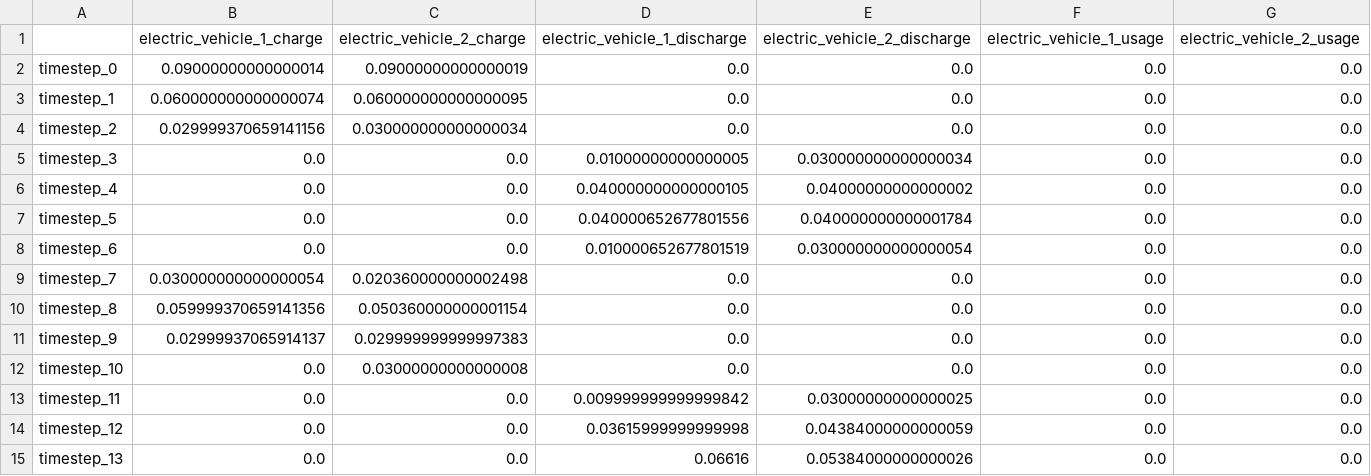
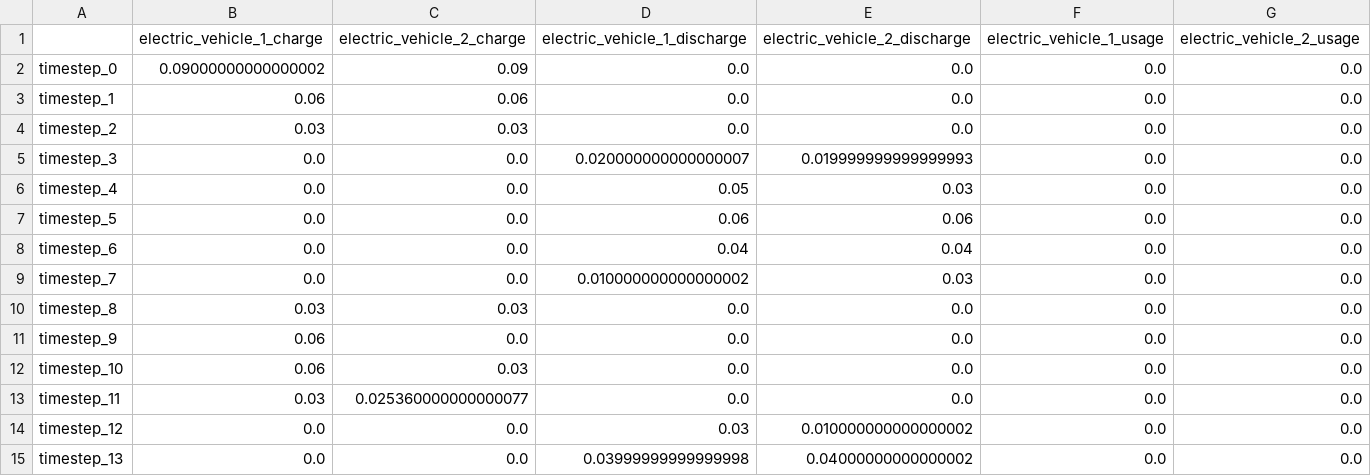
Before and after one commit to assume-framework/assume, a CSV file: ev_charging_power.csv, drawn as a sheet; only a part is shown; the diff covers the shown part only.

```diff
--- a/ev_charging_power.csv
+++ b/ev_charging_power.csv
@@ -1,15 +1,15 @@
 ,electric_vehicle_1_charge,electric_vehicle_2_charge,electric_vehicle_1_discharge,electric_vehicle_2_discharge,electric_vehicle_1_usage,electric_vehicle_2_usage
-timestep_0,0.09000000000000014,0.09000000000000019,0.0,0.0,0.0,0.0
-timestep_1,0.060000000000000074,0.060000000000000095,0.0,0.0,0.0,0.0
-timestep_2,0.029999370659141156,0.030000000000000034,0.0,0.0,0.0,0.0
-timestep_3,0.0,0.0,0.01000000000000005,0.030000000000000034,0.0,0.0
-timestep_4,0.0,0.0,0.040000000000000105,0.04000000000000002,0.0,0.0
-timestep_5,0.0,0.0,0.040000652677801556,0.040000000000001784,0.0,0.0
-timestep_6,0.0,0.0,0.010000652677801519,0.030000000000000054,0.0,0.0
-timestep_7,0.030000000000000054,0.020360000000002498,0.0,0.0,0.0,0.0
-timestep_8,0.059999370659141356,0.050360000000001154,0.0,0.0,0.0,0.0
-timestep_9,0.02999937065914137,0.029999999999997383,0.0,0.0,0.0,0.0
-timestep_10,0.0,0.03000000000000008,0.0,0.0,0.0,0.0
-timestep_11,0.0,0.0,0.009999999999999842,0.03000000000000025,0.0,0.0
-timestep_12,0.0,0.0,0.03615999999999998,0.04384000000000059,0.0,0.0
-timestep_13,0.0,0.0,0.06616,0.05384000000000026,0.0,0.0
+timestep_0,0.09000000000000002,0.09,0.0,0.0,0.0,0.0
+timestep_1,0.06,0.06,0.0,0.0,0.0,0.0
+timestep_2,0.03,0.03,0.0,0.0,0.0,0.0
+timestep_3,0.0,0.0,0.020000000000000007,0.019999999999999993,0.0,0.0
+timestep_4,0.0,0.0,0.05,0.03,0.0,0.0
+timestep_5,0.0,0.0,0.06,0.06,0.0,0.0
+timestep_6,0.0,0.0,0.04,0.04,0.0,0.0
+timestep_7,0.0,0.0,0.010000000000000002,0.03,0.0,0.0
+timestep_8,0.03,0.03,0.0,0.0,0.0,0.0
+timestep_9,0.06,0.0,0.0,0.0,0.0,0.0
+timestep_10,0.06,0.03,0.0,0.0,0.0,0.0
+timestep_11,0.03,0.025360000000000077,0.0,0.0,0.0,0.0
+timestep_12,0.0,0.0,0.03,0.010000000000000002,0.0,0.0
+timestep_13,0.0,0.0,0.03999999999999998,0.04000000000000002,0.0,0.0
```
Also changed, not shown: 29 edited cells elsewhere in this file, charging_station_operational_details_without_flex.csv, charging_station_power.csv, 8 other files.
